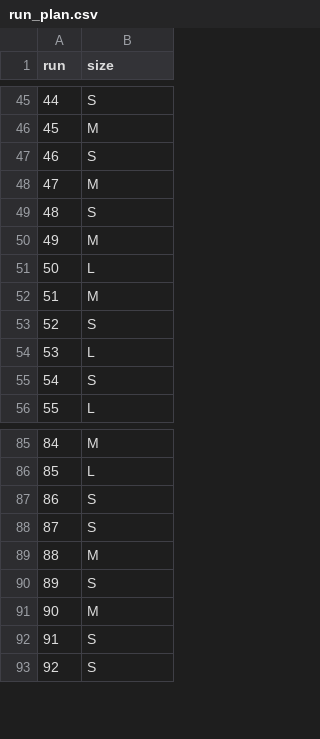
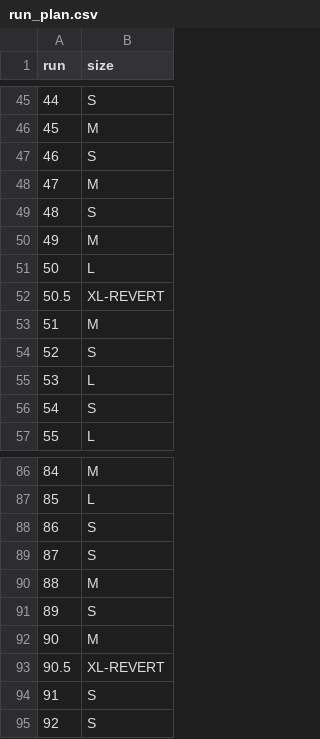
Before and after one commit to GauravGajavelli/WarmupAndStretchingTesting, a CSV file: run_plan.csv, drawn as a sheet; only a part is shown, gaps mark what is left out; the diff names each change by its address in the sheet, - before the commit and + after, or states it on an @@ line.

```diff
--- a/run_plan.csv
+++ b/run_plan.csv
+row 52: 50.5 | XL-REVERT
+row 93: 90.5 | XL-REVERT
```
Also changed, not shown: 15 other files.
